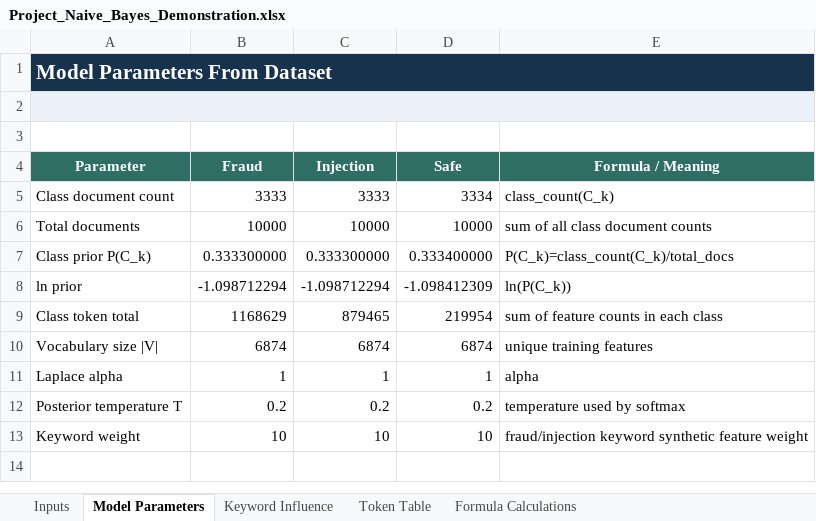
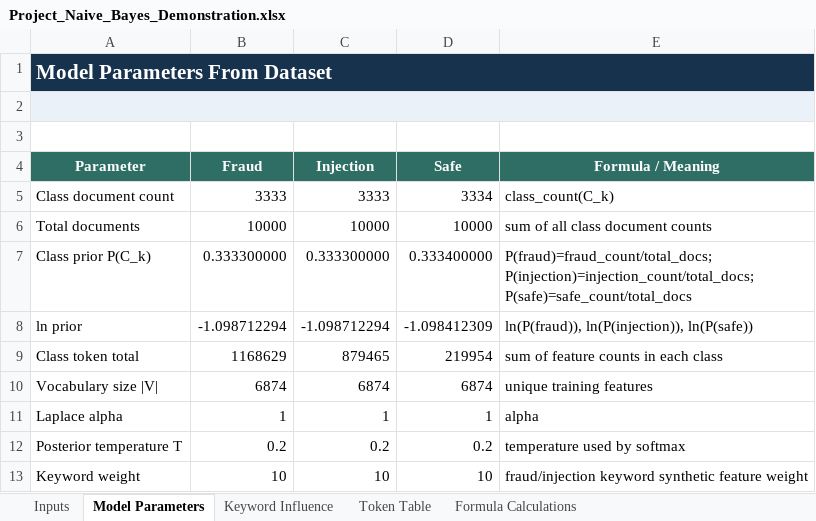
Before and after one commit to lejxz/IntSys-Finals-Project, an Excel workbook: Project_Naive_Bayes_Demonstration.xlsx, sheet Model Parameters, drawn as a sheet; values as stored, in another font and other column widths than the file's, no borders; the diff names each change by its address in the sheet, - before the commit and + after, or states it on an @@ line.

```diff
--- a/Project_Naive_Bayes_Demonstration.xlsx (sheet Model Parameters)
+++ b/Project_Naive_Bayes_Demonstration.xlsx (sheet Model Parameters)
-E7 (Formula / Meaning): P(C_k)=class_count(C_k)/total_docs
+E7 (Formula / Meaning): P(fraud)=fraud_count/total_docs; P(injection)=injection_count/total_docs; P(safe)=safe_count/total_docs
-E8 (Formula / Meaning): ln(P(C_k))
+E8 (Formula / Meaning): ln(P(fraud)), ln(P(injection)), ln(P(safe))
```
Also changed, not shown: sheet Formula Calculations, sheet Inputs, sheet Token Table.
